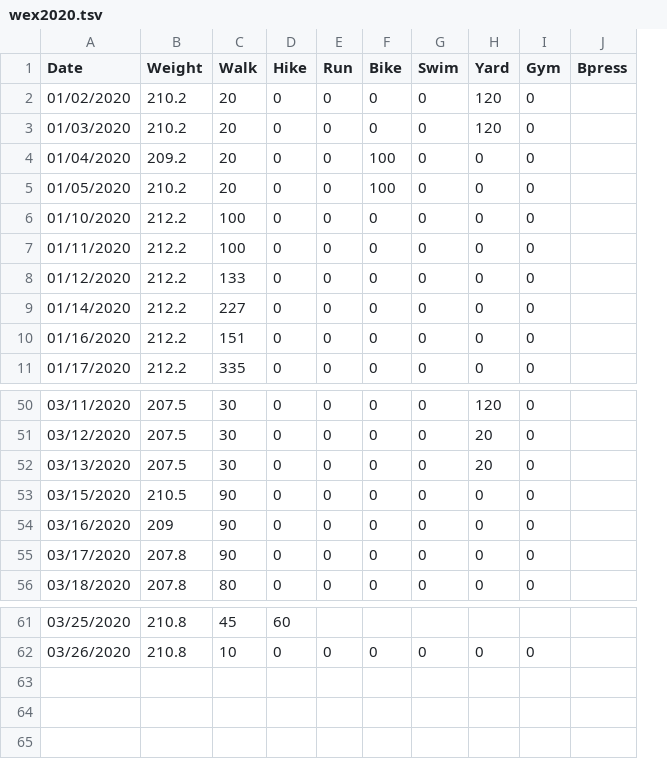
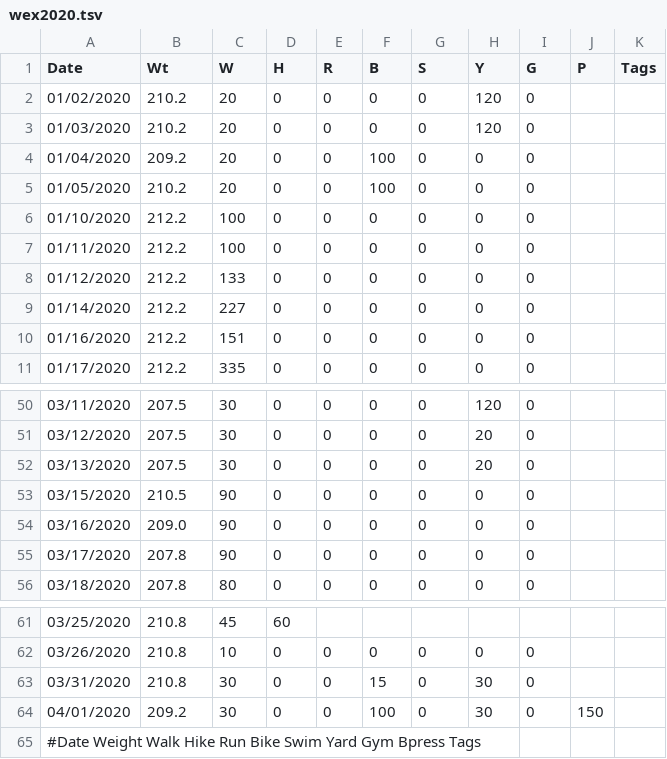
Before and after one commit to mat8025/GAPPS, a TSV file: DEMOS/Wex/DAT/wex2020.tsv, drawn as a sheet; only a part is shown, gaps mark what is left out; removed rows and columns are numbered as before the commit, all else as after; the diff names each change by its address in the sheet, - before the commit and + after, or states it on an @@ line.

```diff
--- a/DEMOS/Wex/DAT/wex2020.tsv
+++ b/DEMOS/Wex/DAT/wex2020.tsv
-column J (Bpress), empty
+column J (P), empty
+column K (Tags), empty
-B1: Weight
+B1: Wt
-C1: Walk
+C1: W
-D1: Hike
+D1: H
-E1: Run
+E1: R
-F1: Bike
+F1: B
-G1: Swim
+G1: S
-H1: Yard
+H1: Y
-I1: Gym
+I1: G
-B54 (Wt): 209
+B54 (Wt): 209.0
+row 63: 03/31/2020 | 210.8 | 30 | 0 | 0 | 15 | 0 | 30 | 0
+row 64: 04/01/2020 | 209.2 | 30 | 0 | 0 | 100 | 0 | 30 | 0 | 150
+row 65: #Date Weight Walk Hike Run Bike Swim Yard Gym Bpress Tags
```
Also changed, not shown: 41 other files.
